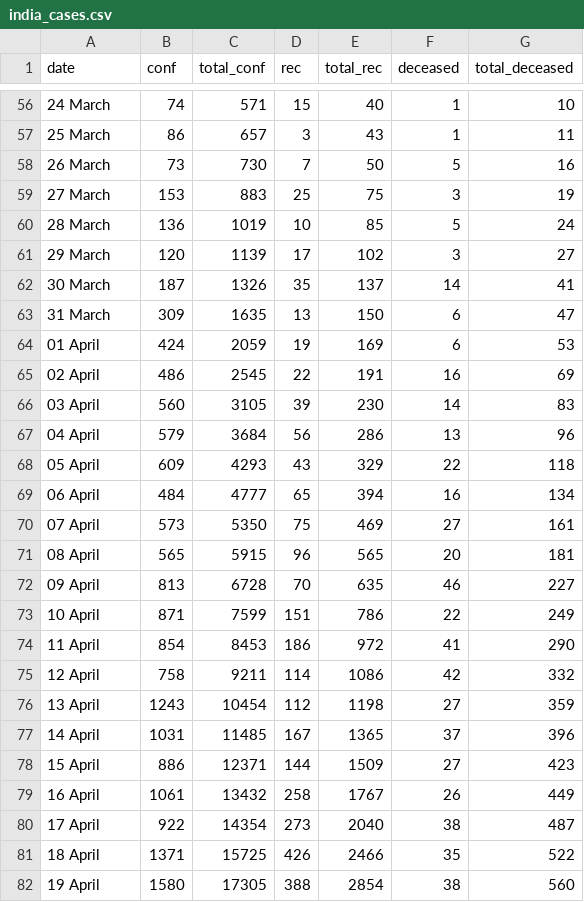
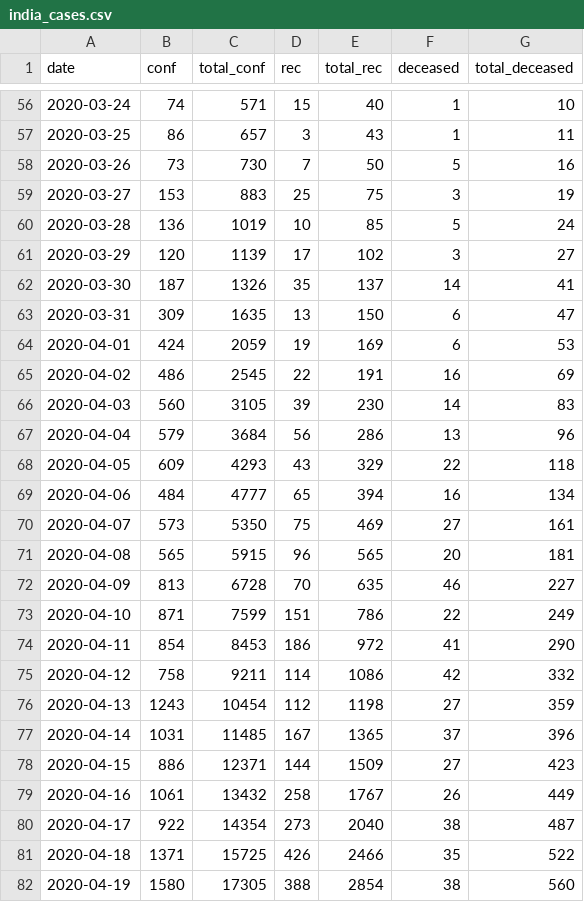
Before and after one commit to tan90cot0/DBMS_Project, a CSV file: data/india_cases.csv, drawn as a sheet; only a part is shown, gaps mark what is left out; the diff covers the shown part only.

```diff
--- a/data/india_cases.csv
+++ b/data/india_cases.csv
@@ -56,27 +56,27 @@ date,conf,total_conf,rec,total_rec,deceased ,total_deceased
-24 March,74,571,15,40,1,10
-25 March,86,657,3,43,1,11
-26 March,73,730,7,50,5,16
-27 March,153,883,25,75,3,19
-28 March,136,1019,10,85,5,24
-29 March,120,1139,17,102,3,27
-30 March,187,1326,35,137,14,41
-31 March,309,1635,13,150,6,47
-01 April,424,2059,19,169,6,53
-02 April,486,2545,22,191,16,69
-03 April,560,3105,39,230,14,83
-04 April,579,3684,56,286,13,96
-05 April,609,4293,43,329,22,118
-06 April,484,4777,65,394,16,134
-07 April,573,5350,75,469,27,161
-08 April,565,5915,96,565,20,181
-09 April,813,6728,70,635,46,227
-10 April,871,7599,151,786,22,249
-11 April,854,8453,186,972,41,290
-12 April,758,9211,114,1086,42,332
-13 April,1243,10454,112,1198,27,359
-14 April,1031,11485,167,1365,37,396
-15 April,886,12371,144,1509,27,423
-16 April,1061,13432,258,1767,26,449
-17 April,922,14354,273,2040,38,487
-18 April,1371,15725,426,2466,35,522
-19 April,1580,17305,388,2854,38,560
+2020-03-24,74,571,15,40,1,10
+2020-03-25,86,657,3,43,1,11
+2020-03-26,73,730,7,50,5,16
+2020-03-27,153,883,25,75,3,19
+2020-03-28,136,1019,10,85,5,24
+2020-03-29,120,1139,17,102,3,27
+2020-03-30,187,1326,35,137,14,41
+2020-03-31,309,1635,13,150,6,47
+2020-04-01,424,2059,19,169,6,53
+2020-04-02,486,2545,22,191,16,69
+2020-04-03,560,3105,39,230,14,83
+2020-04-04,579,3684,56,286,13,96
+2020-04-05,609,4293,43,329,22,118
+2020-04-06,484,4777,65,394,16,134
+2020-04-07,573,5350,75,469,27,161
+2020-04-08,565,5915,96,565,20,181
+2020-04-09,813,6728,70,635,46,227
+2020-04-10,871,7599,151,786,22,249
+2020-04-11,854,8453,186,972,41,290
+2020-04-12,758,9211,114,1086,42,332
+2020-04-13,1243,10454,112,1198,27,359
+2020-04-14,1031,11485,167,1365,37,396
+2020-04-15,886,12371,144,1509,27,423
+2020-04-16,1061,13432,258,1767,26,449
+2020-04-17,922,14354,273,2040,38,487
+2020-04-18,1371,15725,426,2466,35,522
+2020-04-19,1580,17305,388,2854,38,560
```
Also changed, not shown: 163 edited cells elsewhere in this file, 3 other files.
